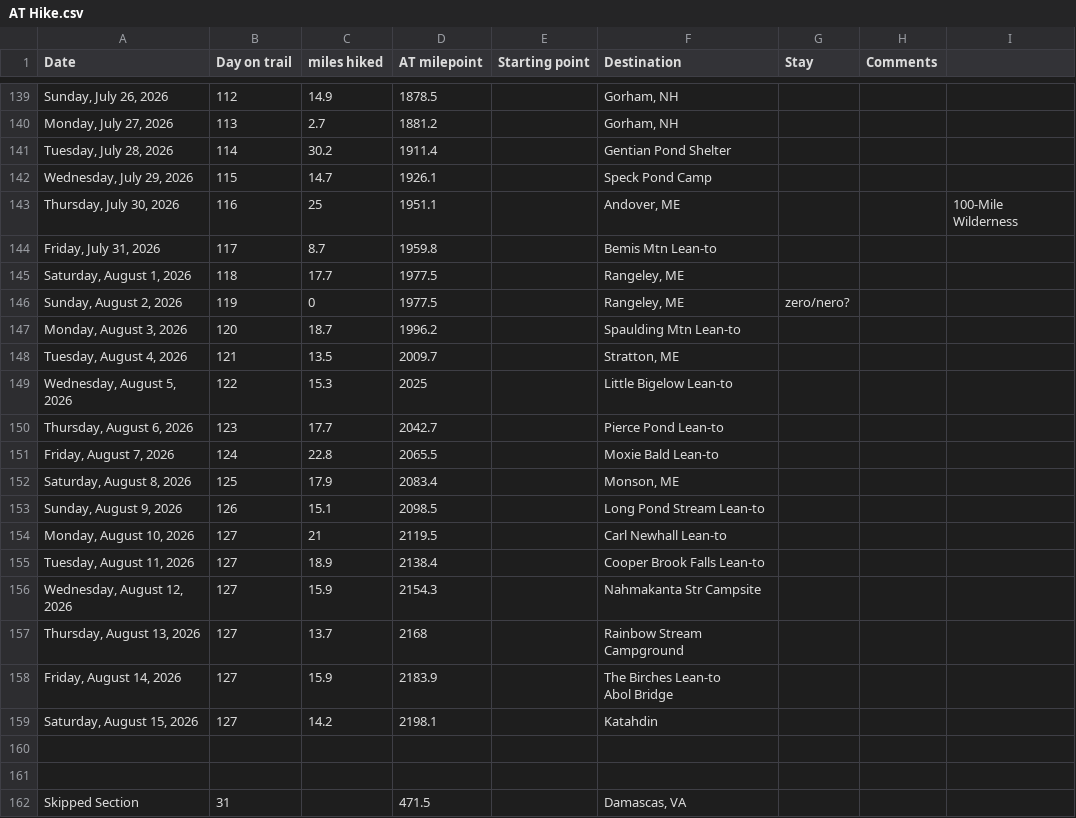
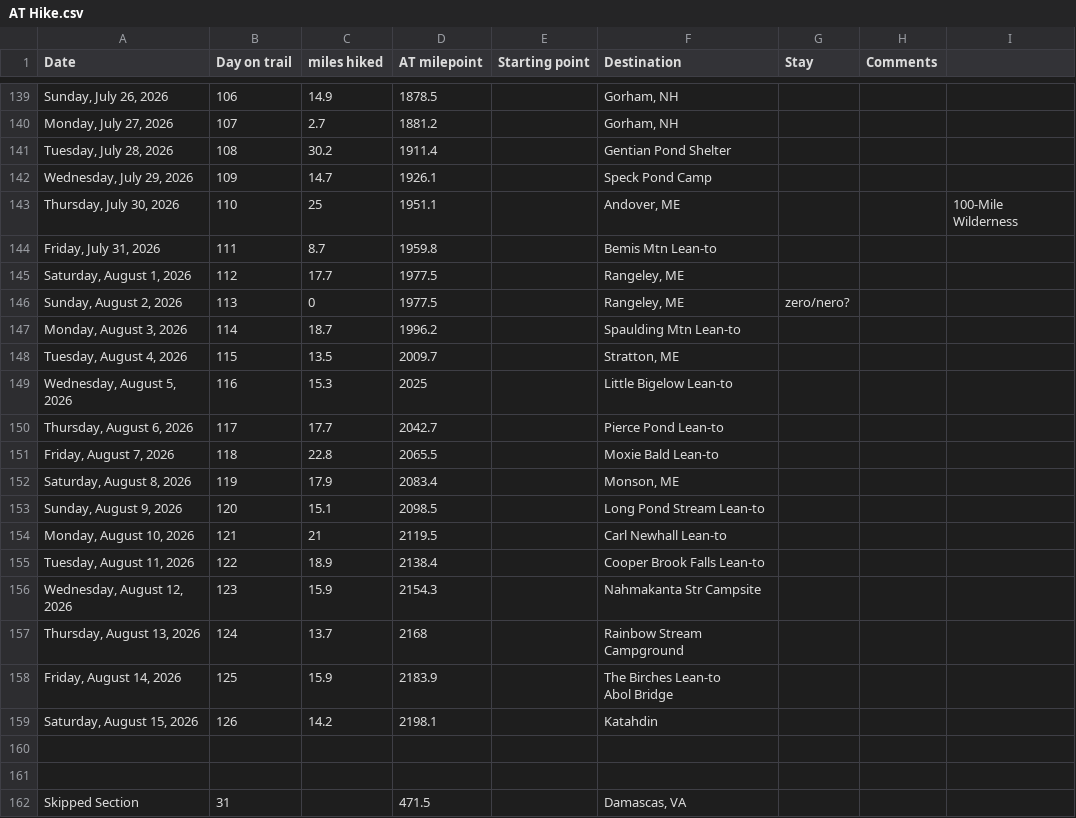
Before and after one commit to tlambert44/at-hike, a CSV file: AT Hike.csv, drawn as a sheet; only a part is shown, gaps mark what is left out; the diff covers the shown part only.

```diff
--- a/AT Hike.csv
+++ b/AT Hike.csv
@@ -139,23 +139,23 @@
-"Sunday, July 26, 2026",112,14.9,1878.5,,"Gorham, NH",,,
-"Monday, July 27, 2026",113,2.7,1881.2,,"Gorham, NH",,,
-"Tuesday, July 28, 2026",114,30.2,1911.4,,Gentian Pond Shelter,,,
-"Wednesday, July 29, 2026",115,14.7,1926.1,,Speck Pond Camp,,,
-"Thursday, July 30, 2026",116,25,1951.1,,"Andover, ME",,,100-Mile Wilderness
-"Friday, July 31, 2026",117,8.7,1959.8,,Bemis Mtn Lean-to,,,
-"Saturday, August 1, 2026",118,17.7,1977.5,,"Rangeley, ME",,,
-"Sunday, August 2, 2026",119,0,1977.5,,"Rangeley, ME",zero/nero?,,
-"Monday, August 3, 2026",120,18.7,1996.2,,Spaulding Mtn Lean-to,,,
-"Tuesday, August 4, 2026",121,13.5,2009.7,,"Stratton, ME",,,
-"Wednesday, August 5, 2026",122,15.3,2025,,Little Bigelow Lean-to,,,
-"Thursday, August 6, 2026",123,17.7,2042.7,,Pierce Pond Lean-to,,,
-"Friday, August 7, 2026",124,22.8,2065.5,,Moxie Bald Lean-to,,,
-"Saturday, August 8, 2026",125,17.9,2083.4,,"Monson, ME",,,
-"Sunday, August 9, 2026",126,15.1,2098.5,,Long Pond Stream Lean-to,,,
-"Monday, August 10, 2026",127,21,2119.5,,Carl Newhall Lean-to,,,
-"Tuesday, August 11, 2026",127,18.9,2138.4,,Cooper Brook Falls Lean-to,,,
-"Wednesday, August 12, 2026",127,15.9,2154.3,,Nahmakanta Str Campsite,,,
-"Thursday, August 13, 2026",127,13.7,2168,,Rainbow Stream Campground,,,
-"Friday, August 14, 2026",127,15.9,2183.9,,"The Birches Lean-to
-Abol Bridge",,,
-"Saturday, August 15, 2026",127,14.2,2198.1,,Katahdin,,,
+"Sunday, July 26, 2026",106,14.9,1878.5,,"Gorham, NH",,,
+"Monday, July 27, 2026",107,2.7,1881.2,,"Gorham, NH",,,
+"Tuesday, July 28, 2026",108,30.2,1911.4,,Gentian Pond Shelter,,,
+"Wednesday, July 29, 2026",109,14.7,1926.1,,Speck Pond Camp,,,
+"Thursday, July 30, 2026",110,25,1951.1,,"Andover, ME",,,100-Mile Wilderness
+"Friday, July 31, 2026",111,8.7,1959.8,,Bemis Mtn Lean-to,,,
+"Saturday, August 1, 2026",112,17.7,1977.5,,"Rangeley, ME",,,
+"Sunday, August 2, 2026",113,0,1977.5,,"Rangeley, ME",zero/nero?,,
+"Monday, August 3, 2026",114,18.7,1996.2,,Spaulding Mtn Lean-to,,,
+"Tuesday, August 4, 2026",115,13.5,2009.7,,"Stratton, ME",,,
+"Wednesday, August 5, 2026",116,15.3,2025,,Little Bigelow Lean-to,,,
+"Thursday, August 6, 2026",117,17.7,2042.7,,Pierce Pond Lean-to,,,
+"Friday, August 7, 2026",118,22.8,2065.5,,Moxie Bald Lean-to,,,
+"Saturday, August 8, 2026",119,17.9,2083.4,,"Monson, ME",,,
+"Sunday, August 9, 2026",120,15.1,2098.5,,Long Pond Stream Lean-to,,,
+"Monday, August 10, 2026",121,21,2119.5,,Carl Newhall Lean-to,,,
+"Tuesday, August 11, 2026",122,18.9,2138.4,,Cooper Brook Falls Lean-to,,,
+"Wednesday, August 12, 2026",123,15.9,2154.3,,Nahmakanta Str Campsite,,,
+"Thursday, August 13, 2026",124,13.7,2168,,Rainbow Stream Campground,,,
+"Friday, August 14, 2026",125,15.9,2183.9,,"The Birches Lean-to
+Abol Bridge",,,
+"Saturday, August 15, 2026",126,14.2,2198.1,,Katahdin,,,
 ,,,,,,,,
```
Also changed, not shown: 27 edited cells elsewhere in this file.
